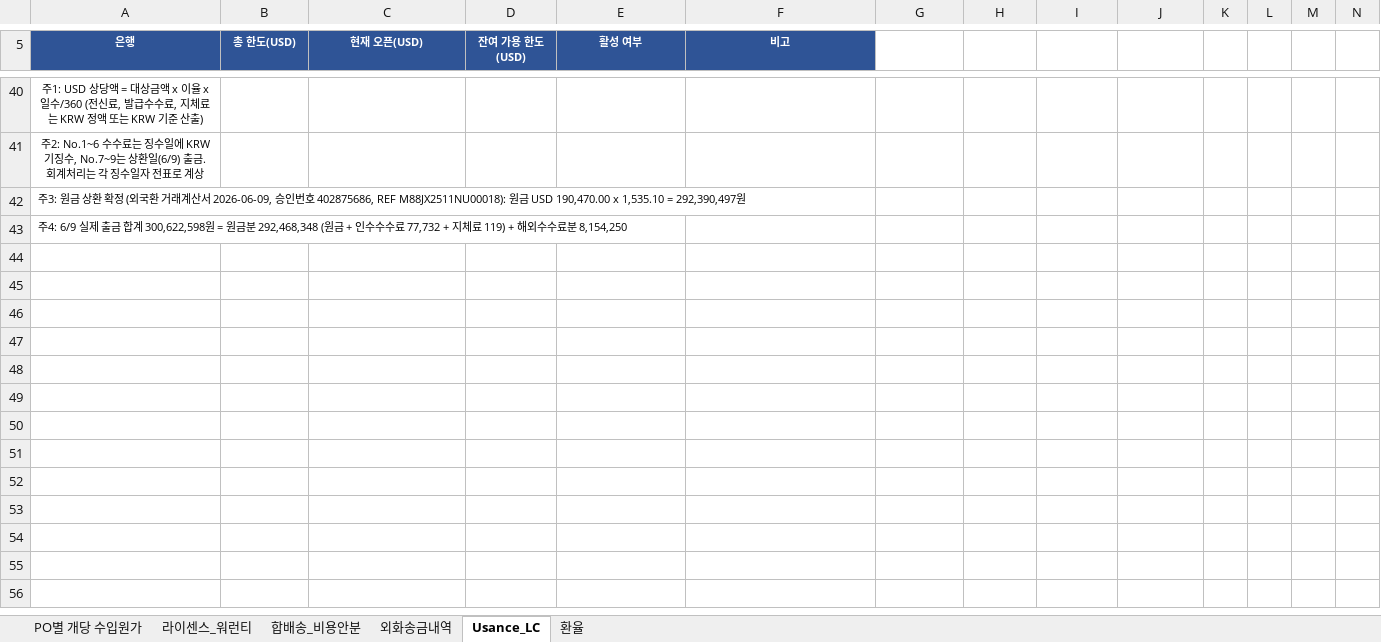
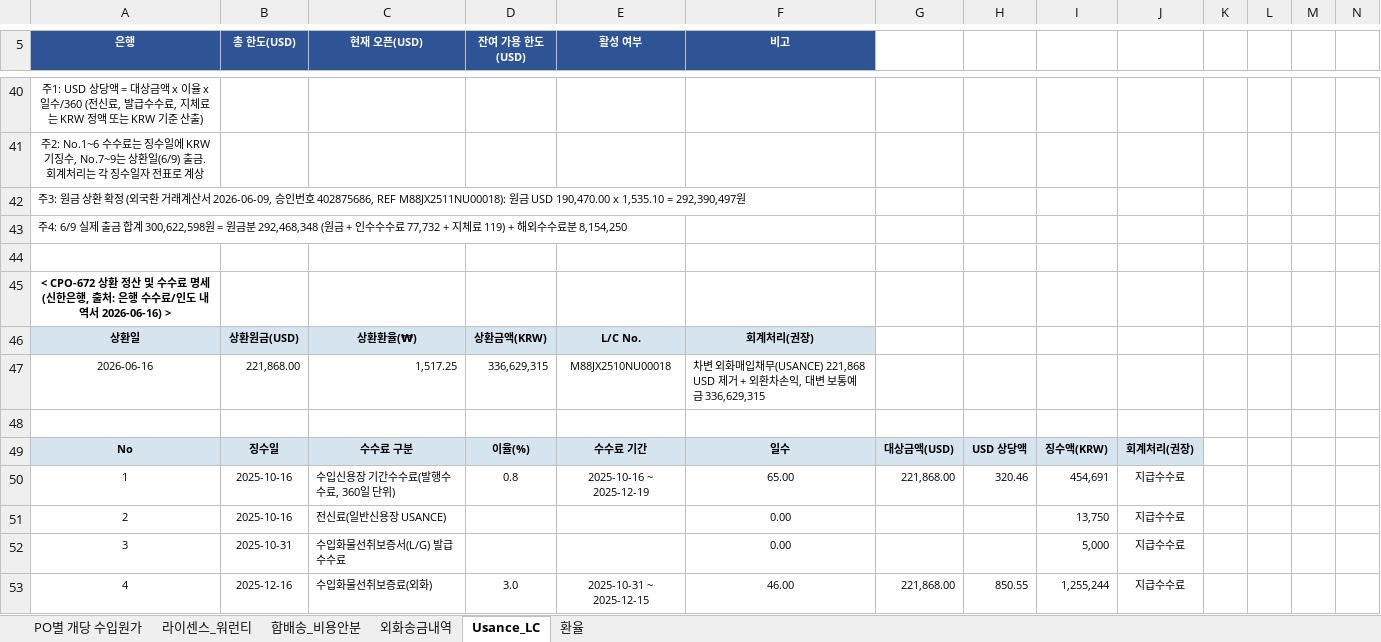
Before and after one commit to rnrfin/rnr-importcost, an Excel workbook: RNR_수입원가_2026_20260616.xlsx, sheet Usance_LC, drawn as a sheet; only a part is shown, gaps mark what is left out; values as stored, in another font and other column widths than the file's, no borders; rows hold the shown columns only; the diff covers the shown part only; the diff names each change by its address in the sheet, - before the commit and + after, or states it on an @@ line.

Commit message:
CPO-672 정산명세 추가 2026-06-16 16:30

```diff
--- a/RNR_수입원가_2026_20260616.xlsx (sheet Usance_LC)
+++ b/RNR_수입원가_2026_20260616.xlsx (sheet Usance_LC)
+row 44: (empty)
+row 45: < CPO-672 상환 정산 및 수수료 명세 (신한은행, 출처: 은행 수수료/인도 내역서 2026-06-16) >
+row 46: 상환일 | 상환원금(USD) | 상환환율(₩) | 상환금액(KRW) | L/C No. | 회계처리(권장)
+row 47: 2026-06-16 | 221,868.00 | 1,517.25 | 336,629,315 | M88JX2510NU00018 | 차변 외화매입채무(USANCE) 221,868 USD 제거 + 외환차손익, 대변 보통예금 336,629,315
+row 48: (empty)
+row 49: No | 징수일 | 수수료 구분 | 이율(%) | 수수료 기간 | 일수 | 대상금액(USD) | USD 상당액 | 징수액(KRW) | 회계처리(권장)
+row 50: 1 | 2025-10-16 | 수입신용장 기간수수료(발행수수료, 360일 단위) | 0.8 | 2025-10-16 ~ 2025-12-19 | 65.00 | 221,868.00 | 320.46 | 454,691 | 지급수수료
+row 51: 2 | 2025-10-16 | 전신료(일반신용장 USANCE) |  |  | 0.00 |  |  | 13,750 | 지급수수료
+row 52: 3 | 2025-10-31 | 수입화물선취보증서(L/G) 발급수수료 |  |  | 0.00 |  |  | 5,000 | 지급수수료
+row 53: 4 | 2025-12-16 | 수입화물선취보증료(외화) | 3.0 | 2025-10-31 ~ 2025-12-15 | 46.00 | 221,868.00 | 850.55 | 1,255,244 | 지급수수료
```
Also changed, not shown: 10 added rows and 2 edited cells elsewhere in this sheet.
